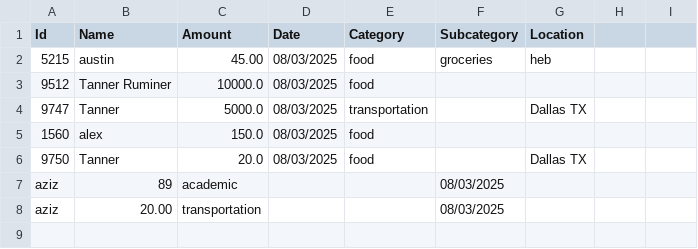
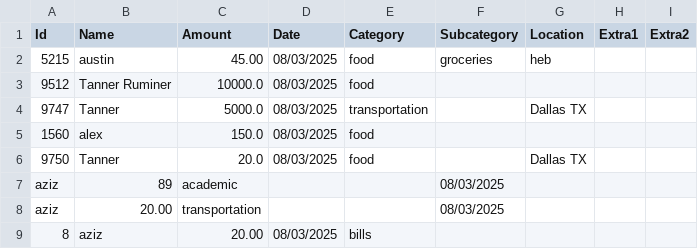
Before and after one commit to T-rummy/Transaction_group, a CSV file: file.csv, drawn as a sheet; the diff names each change by its address in the sheet, - before the commit and + after, or states it on an @@ line.

```diff
--- a/file.csv
+++ b/file.csv
-H1: (empty)
+H1: Extra1
-I1: (empty)
+I1: Extra2
+row 9: 8 | aziz | 20.00 | 08/03/2025 | bills
```
Also changed, not shown: 2 other files.
